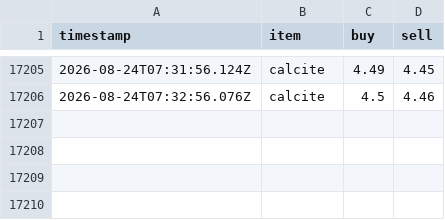
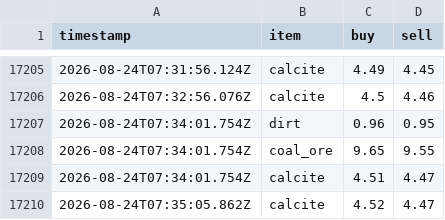
Before and after one commit to RyanYu0118/MCWWS, a CSV file: plugins/Skript/scripts/web/data/price_history.csv, drawn as a sheet; only a part is shown, gaps mark what is left out; the diff names each change by its address in the sheet, - before the commit and + after, or states it on an @@ line.

```diff
--- a/plugins/Skript/scripts/web/data/price_history.csv
+++ b/plugins/Skript/scripts/web/data/price_history.csv
+row 17207: 2026-08-24T07:34:01.754Z | dirt | 0.96 | 0.95
+row 17208: 2026-08-24T07:34:01.754Z | coal_ore | 9.65 | 9.55
+row 17209: 2026-08-24T07:34:01.754Z | calcite | 4.51 | 4.47
+row 17210: 2026-08-24T07:35:05.862Z | calcite | 4.52 | 4.47
```
Also changed, not shown: 6 other files.
